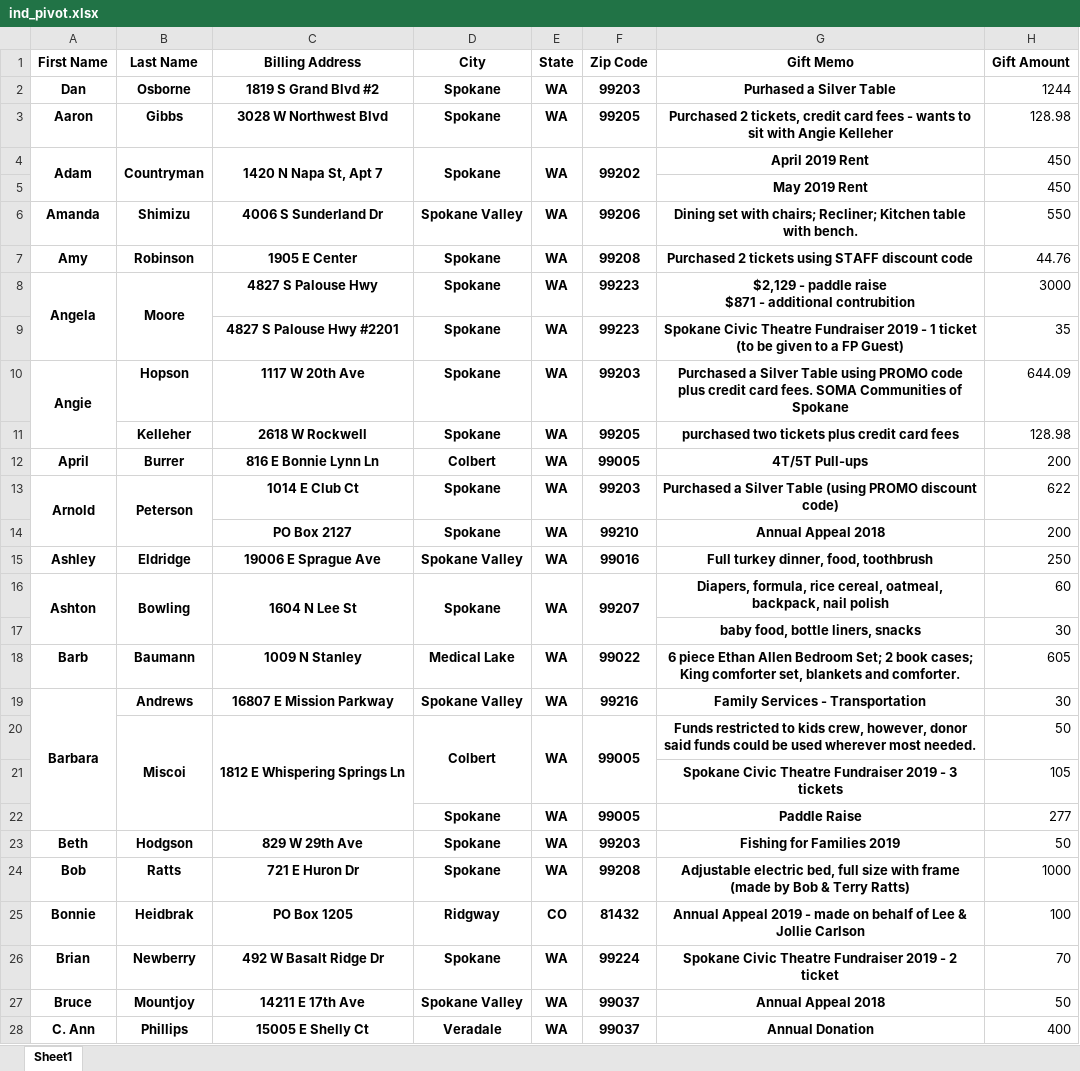
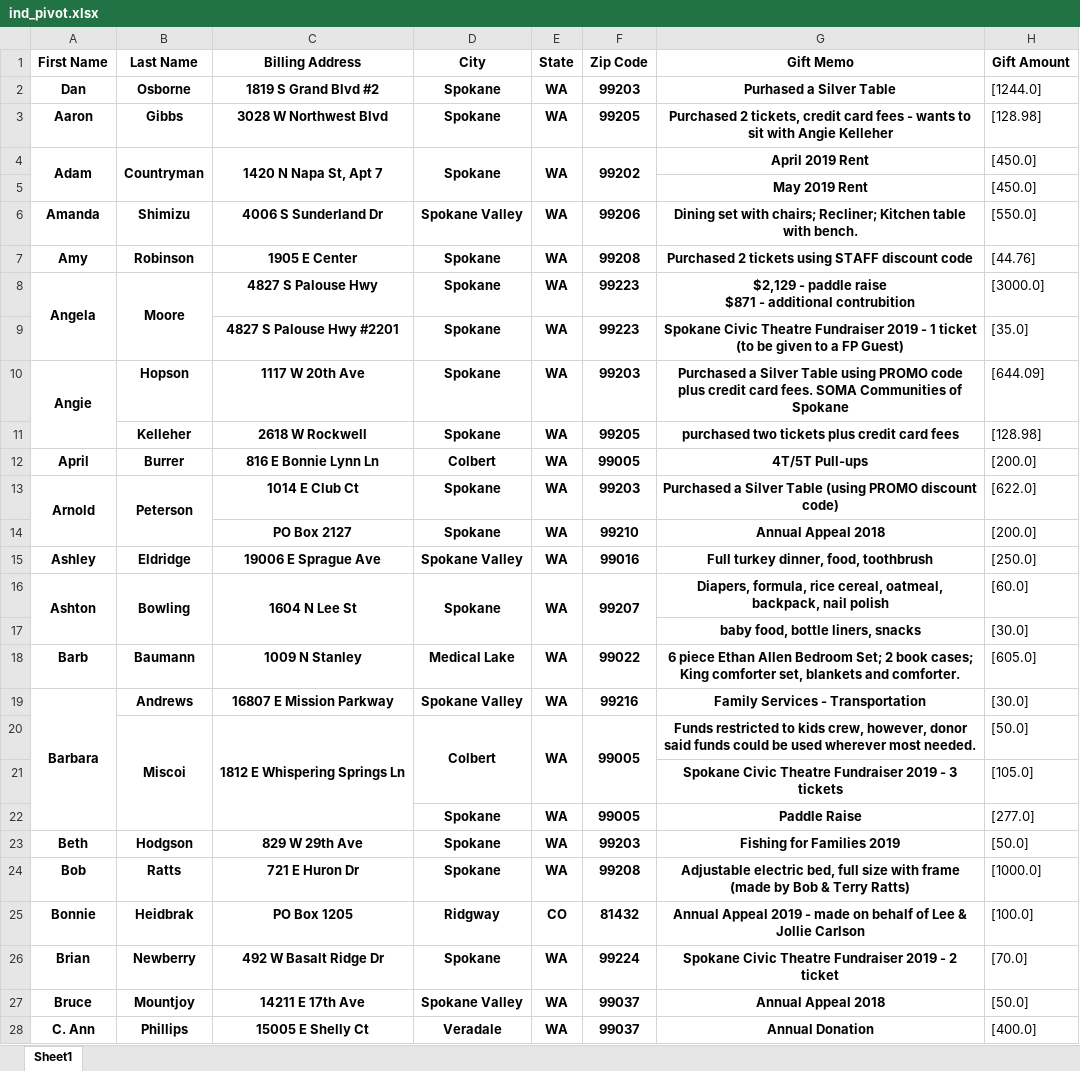
Before and after one commit to Robert-Christoulis/family_promise_data, an Excel workbook: data/ind_pivot.xlsx, sheet Sheet1, drawn as a sheet; only a part is shown; values as stored, in another font and other column widths than the file's, no borders; the diff covers the shown part only; the diff names each change by its address in the sheet, - before the commit and + after, or states it on an @@ line.

```diff
--- a/data/ind_pivot.xlsx (sheet Sheet1)
+++ b/data/ind_pivot.xlsx (sheet Sheet1)
-H2 (Gift Amount): 1244
+H2 (Gift Amount): [1244.0]
-H3 (Gift Amount): 128.98
+H3 (Gift Amount): [128.98]
-H4:H5 (Gift Amount): 450
+H4:H5 (Gift Amount): [450.0]
-H6 (Gift Amount): 550
+H6 (Gift Amount): [550.0]
-H7 (Gift Amount): 44.76
+H7 (Gift Amount): [44.76]
-H8 (Gift Amount): 3000
+H8 (Gift Amount): [3000.0]
-H9 (Gift Amount): 35
+H9 (Gift Amount): [35.0]
-H10 (Gift Amount): 644.09
+H10 (Gift Amount): [644.09]
-H11 (Gift Amount): 128.98
+H11 (Gift Amount): [128.98]
-H12 (Gift Amount): 200
+H12 (Gift Amount): [200.0]
-H13 (Gift Amount): 622
+H13 (Gift Amount): [622.0]
-H14 (Gift Amount): 200
+H14 (Gift Amount): [200.0]
-H15 (Gift Amount): 250
+H15 (Gift Amount): [250.0]
-H16 (Gift Amount): 60
+H16 (Gift Amount): [60.0]
-H17 (Gift Amount): 30
+H17 (Gift Amount): [30.0]
-H18 (Gift Amount): 605
+H18 (Gift Amount): [605.0]
-H19 (Gift Amount): 30
+H19 (Gift Amount): [30.0]
-H20 (Gift Amount): 50
+H20 (Gift Amount): [50.0]
-H21 (Gift Amount): 105
+H21 (Gift Amount): [105.0]
-H22 (Gift Amount): 277
+H22 (Gift Amount): [277.0]
-H23 (Gift Amount): 50
+H23 (Gift Amount): [50.0]
-H24 (Gift Amount): 1000
+H24 (Gift Amount): [1000.0]
-H25 (Gift Amount): 100
+H25 (Gift Amount): [100.0]
-H26 (Gift Amount): 70
+H26 (Gift Amount): [70.0]
-H27 (Gift Amount): 50
+H27 (Gift Amount): [50.0]
-H28 (Gift Amount): 400
+H28 (Gift Amount): [400.0]
```
Also changed, not shown: 175 edited cells elsewhere in this sheet, 2 other files.
